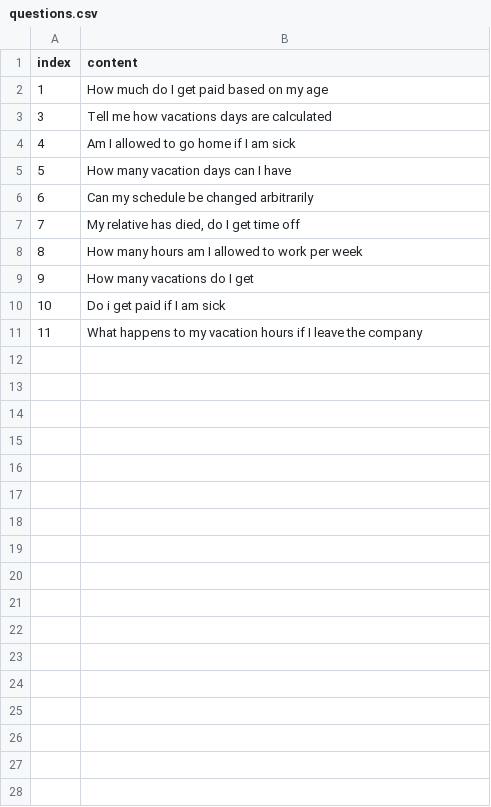
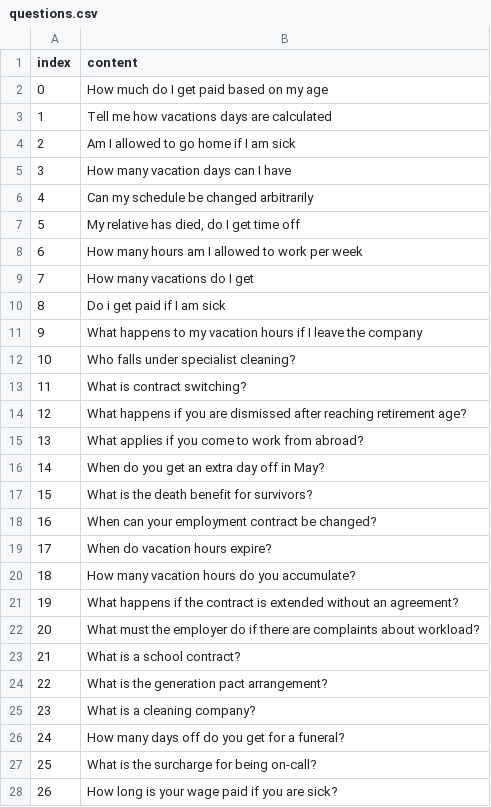
Before and after one commit to NiksanGeorgiev/baseflow_openai_model_poc, a CSV file: questions.csv, drawn as a sheet; only a part is shown; the diff covers the shown part only.

```diff
--- a/questions.csv
+++ b/questions.csv
@@ -1,11 +1,28 @@
 index|content
-1|How much do I get paid based on my age
-3|Tell me how vacations days are calculated
-4|Am I allowed to go home if I am sick
-5|How many vacation days can I have
-6|Can my schedule be changed arbitrarily
-7|My relative has died, do I get time off
-8|How many hours am I allowed to work per week
-9|How many vacations do I get
-10|Do i get paid if I am sick
-11|What happens to my vacation hours if I leave the company
+0|How much do I get paid based on my age
+1|Tell me how vacations days are calculated
+2|Am I allowed to go home if I am sick
+3|How many vacation days can I have
+4|Can my schedule be changed arbitrarily
+5|My relative has died, do I get time off
+6|How many hours am I allowed to work per week
+7|How many vacations do I get
+8|Do i get paid if I am sick
+9|What happens to my vacation hours if I leave the company
+10|Who falls under specialist cleaning?
+11|What is contract switching?
+12|What happens if you are dismissed after reaching retirement age?
+13|What applies if you come to work from abroad?
+14|When do you get an extra day off in May?
+15|What is the death benefit for survivors?
+16|When can your employment contract be changed?
+17|When do vacation hours expire?
+18|How many vacation hours do you accumulate?
+19|What happens if the contract is extended without an agreement?
+20|What must the employer do if there are complaints about workload?
+21|What is a school contract?
+22|What is the generation pact arrangement?
+23|What is a cleaning company?
+24|How many days off do you get for a funeral?
+25|What is the surcharge for being on-call?
+26|How long is your wage paid if you are sick?
```
Also changed, not shown: 59 added rows elsewhere in this file, 2 other files.
